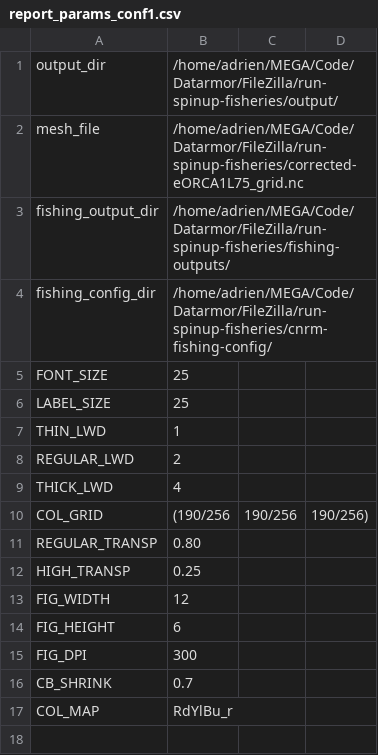
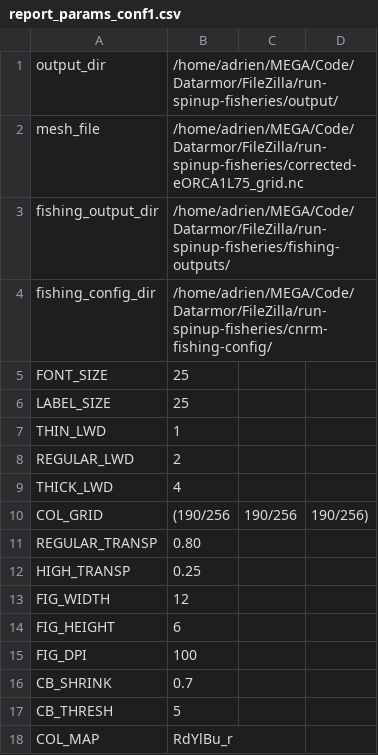
Before and after one commit to apecosm/python-apecosm, a CSV file: report_params_conf1.csv, drawn as a sheet.

```diff
--- a/report_params_conf1.csv
+++ b/report_params_conf1.csv
@@ -14,4 +14,5 @@ FIG_WIDTH, 12
 FIG_HEIGHT, 6
-FIG_DPI, 300
+FIG_DPI, 100
 CB_SHRINK, 0.7
+CB_THRESH, 5
 COL_MAP, RdYlBu_r
```
Also changed, not shown: 3 other files.
